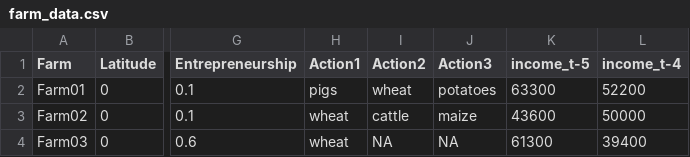
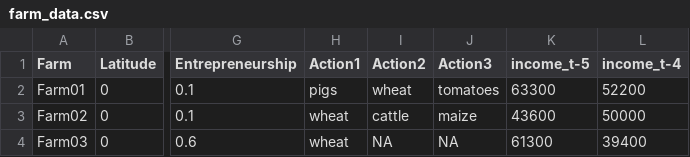
Before and after one commit to AECP-ETHZ/FARMIND, a CSV file: test_data/farm_data.csv, drawn as a sheet; only a part is shown, gaps mark what is left out; the diff names each change by its address in the sheet, - before the commit and + after, or states it on an @@ line.

Commit message:
added more farm object unit tests

```diff
--- a/test_data/farm_data.csv
+++ b/test_data/farm_data.csv
-J2 (Action3): potatoes
+J2 (Action3): tomatoes
```
Also changed, not shown: 2 other files.
